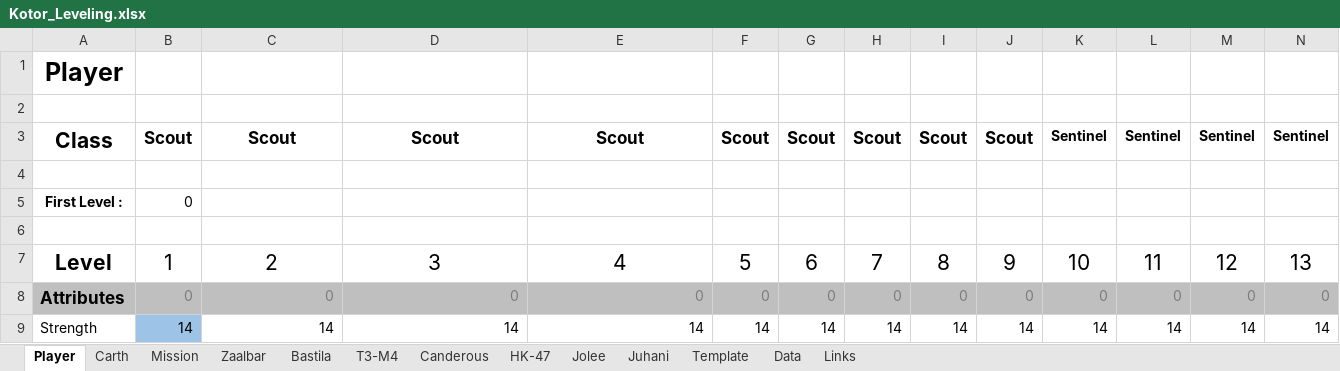
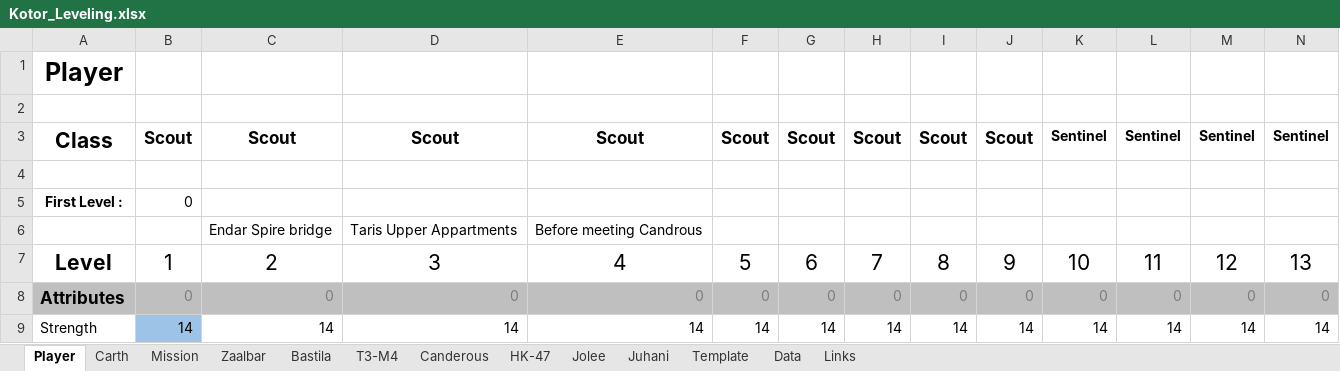
Before and after one commit to nadrino/kotor-walkthrough, an Excel workbook: kotor/leveling/Kotor_Leveling.xlsx, sheet Player, drawn as a sheet; only a part is shown; values as stored, in another font and other column widths than the file's, no borders; charts and pictures and conditional formats not drawn; rows hold the shown columns only; the diff names each change by its address in the sheet, - before the commit and + after, or states it on an @@ line.

```diff
--- a/kotor/leveling/Kotor_Leveling.xlsx (sheet Player)
+++ b/kotor/leveling/Kotor_Leveling.xlsx (sheet Player)
-row 6: (empty)
+row 6:  |  | Endar Spire bridge | Taris Upper Appartments | Before meeting Candrous
```
Also changed, not shown: sheet Mission, sheet Carth, 14 other files.
